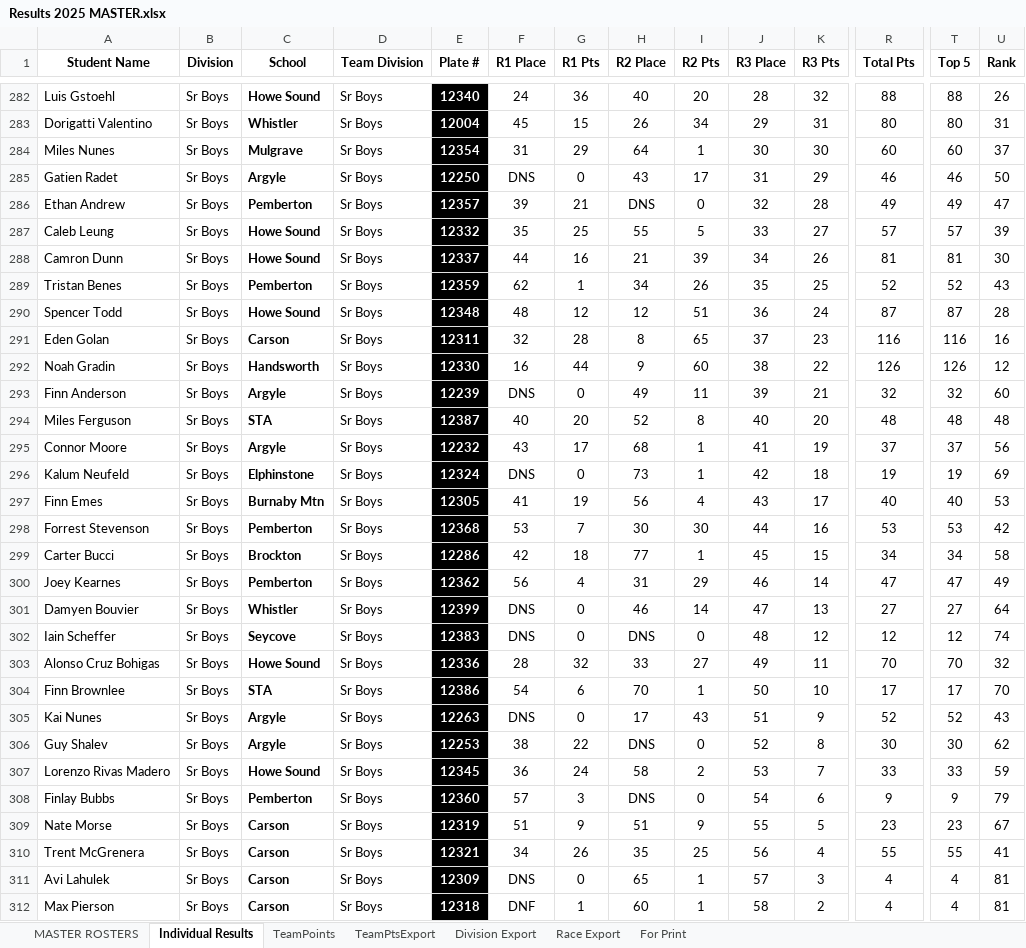
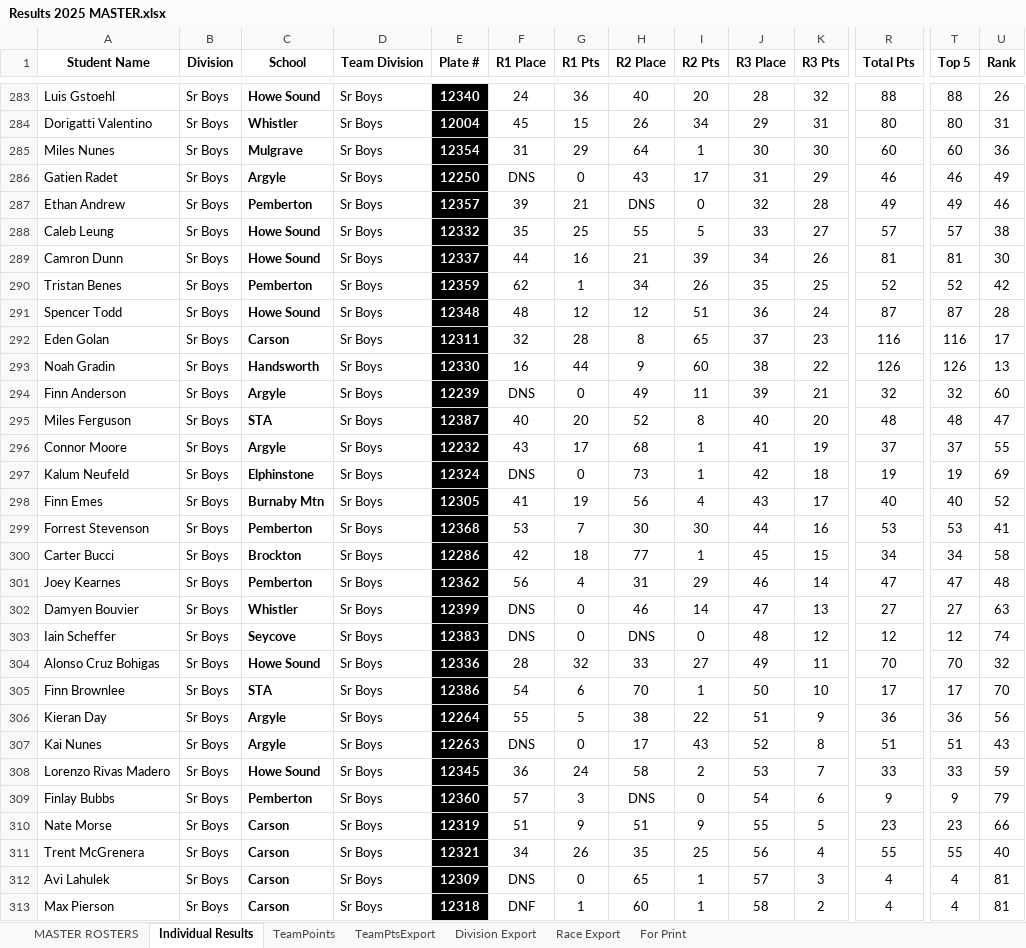
Before and after one commit to mskippy/nsssaa-mtb-league, an Excel workbook: Results 2025 MASTER.xlsx, sheet Individual Results, drawn as a sheet; only a part is shown, gaps mark what is left out; values as stored, in another font and other column widths than the file's, no borders; charts and pictures not drawn; removed rows and columns are numbered as before the commit, all else as after; rows hold the shown columns only; the diff covers the shown part only; the diff names each change by its address in the sheet, - before the commit and + after, or states it on an @@ line.

Commit message:
Updated Sr Boys results

```diff
--- a/Results 2025 MASTER.xlsx (sheet Individual Results)
+++ b/Results 2025 MASTER.xlsx (sheet Individual Results)
-U285 (Rank): 37
+U285 (Rank): 36
-U286 (Rank): 50
+U286 (Rank): 49
-U287 (Rank): 47
+U287 (Rank): 46
-U288 (Rank): 39
+U288 (Rank): 38
-U290 (Rank): 43
+U290 (Rank): 42
-U292 (Rank): 16
+U292 (Rank): 17
-U293 (Rank): 12
+U293 (Rank): 13
-U295 (Rank): 48
+U295 (Rank): 47
-U296 (Rank): 56
+U296 (Rank): 55
-U298 (Rank): 53
+U298 (Rank): 52
-U299 (Rank): 42
+U299 (Rank): 41
-U301 (Rank): 49
+U301 (Rank): 48
-U302 (Rank): 64
+U302 (Rank): 63
+row 306: Kieran Day | Sr Boys | Argyle | Sr Boys | 12264 | 55 | 5 | 38 | 22 | 51 | 9 | 36 | 36 | 56
-J307 (R3 Place): 51
+J307 (R3 Place): 52
-K307 (R3 Pts): 9
+K307 (R3 Pts): 8
-R307 (Total Pts): 52
+R307 (Total Pts): 51
-T307 (Top 5): 52
+T307 (Top 5): 51
-row 306: Guy Shalev | Sr Boys | Argyle | Sr Boys | 12253 | 38 | 22 | DNS | 0 | 52 | 8 | 30 | 30 | 62
-U310 (Rank): 67
+U310 (Rank): 66
-U311 (Rank): 41
+U311 (Rank): 40
```
Also changed, not shown: 15 added rows, 14 removed rows, 243 moved rows and 14 edited cells elsewhere in this sheet, sheet Division Export, sheet TeamPoints, sheet For Print, sheet Race Export, sheet TeamPtsExport, sheet MASTER ROSTERS, formulas that keep their value, charts or pictures, 4 other files.
